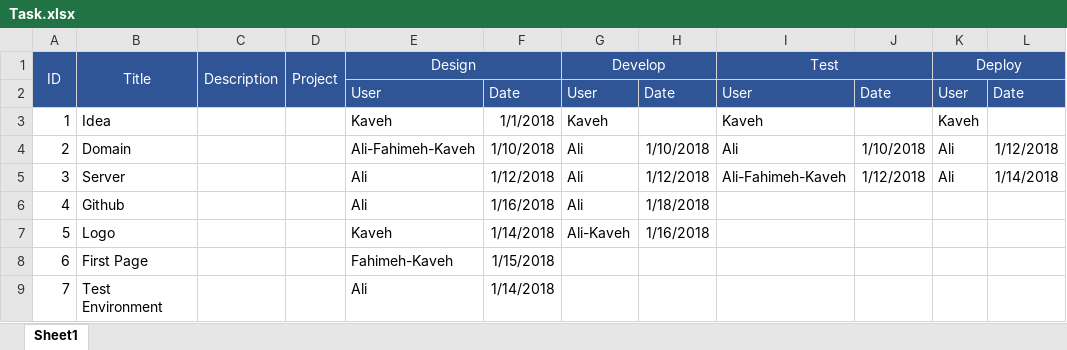
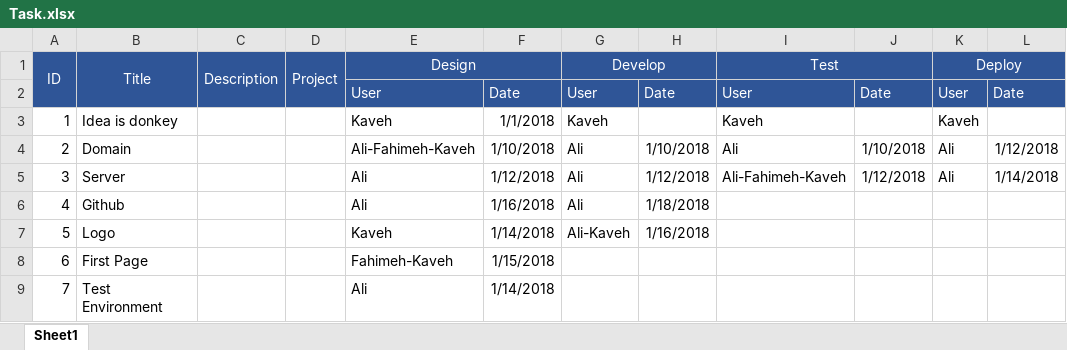
Before and after one commit to debilim-com/Task, an Excel workbook: Task.xlsx, sheet Sheet1, drawn as a sheet; only a part is shown; values as stored, in another font and other column widths than the file's, no borders; the diff names each change by its address in the sheet, - before the commit and + after, or states it on an @@ line.

Commit message:
good

```diff
--- a/Task.xlsx (sheet Sheet1)
+++ b/Task.xlsx (sheet Sheet1)
-B3 (Title): Idea
+B3 (Title): Idea is donkey
```
